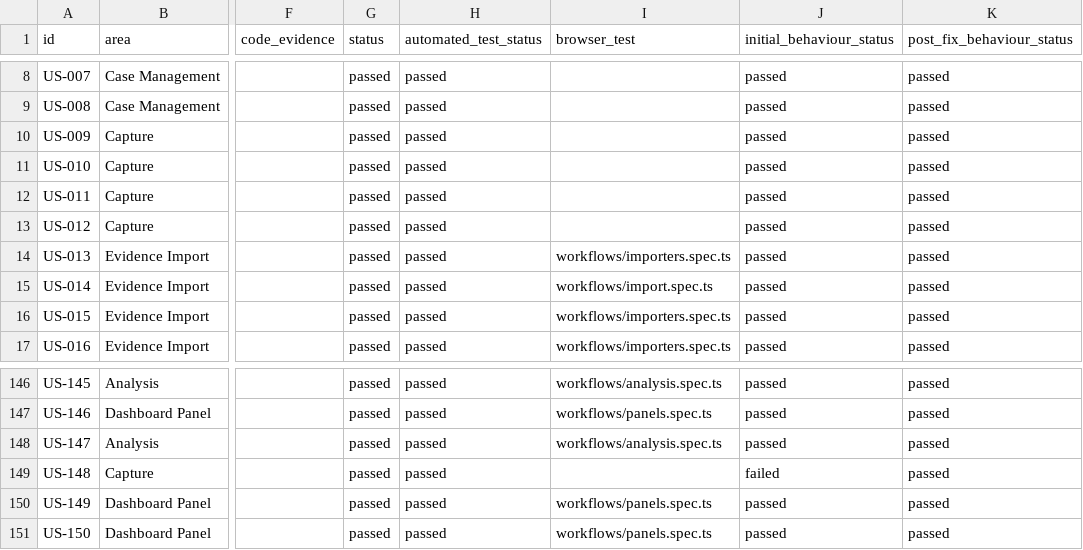
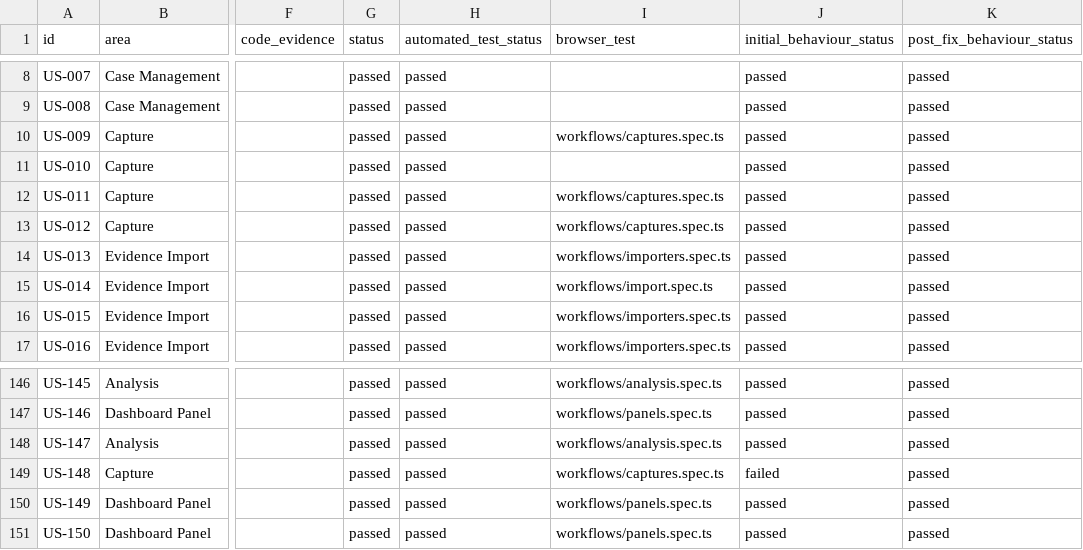
Before and after one commit to hasamba/DFIR-Companion, a CSV file: feature-user-stories.csv, drawn as a sheet; only a part is shown, gaps mark what is left out; the diff names each change by its address in the sheet, - before the commit and + after, or states it on an @@ line.

```diff
--- a/feature-user-stories.csv
+++ b/feature-user-stories.csv
-I10 (browser_test): (empty)
+I10 (browser_test): workflows/captures.spec.ts
-I12:I13 (browser_test): (empty)
+I12:I13 (browser_test): workflows/captures.spec.ts
-I149 (browser_test): (empty)
+I149 (browser_test): workflows/captures.spec.ts
```
Also changed, not shown: 1 other file.
